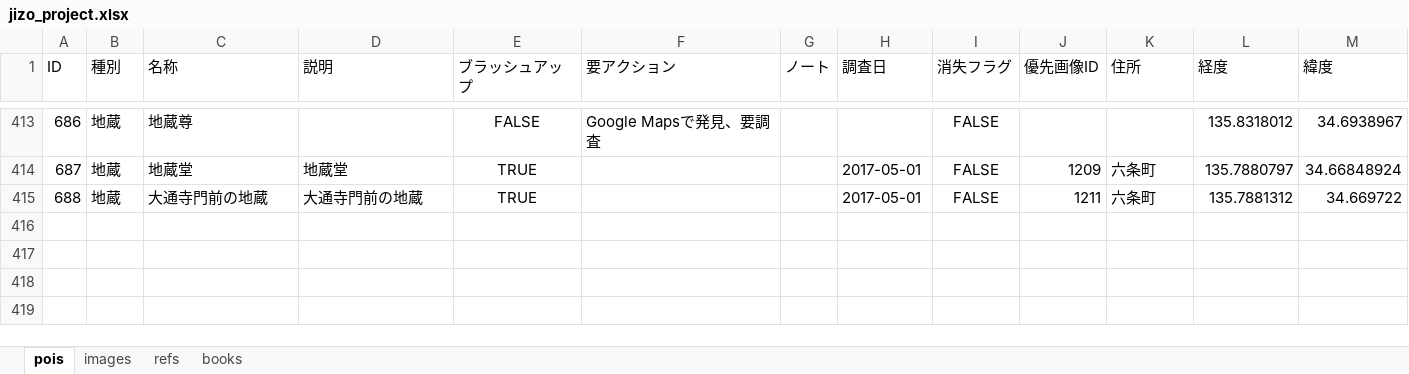
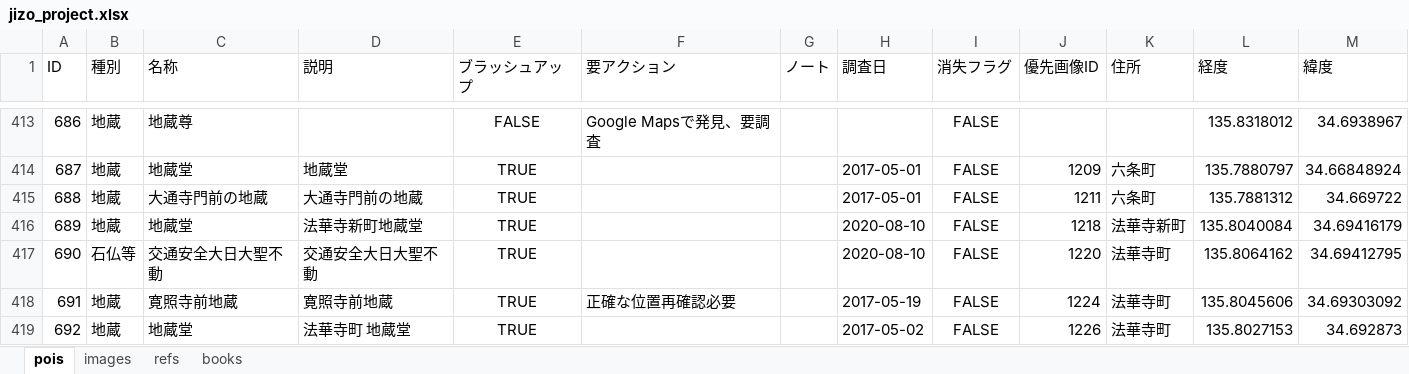
Before and after one commit to code4history/JizoProject, an Excel workbook: jizo_project.xlsx, sheet pois, drawn as a sheet; only a part is shown, gaps mark what is left out; values as stored, in another font and other column widths than the file's, no borders; the diff names each change by its address in the sheet, - before the commit and + after, or states it on an @@ line.

```diff
--- a/jizo_project.xlsx (sheet pois)
+++ b/jizo_project.xlsx (sheet pois)
+row 416: 689 | 地蔵 | 地蔵堂 | 法華寺新町地蔵堂 | TRUE |  |  | 2020-08-10 | FALSE | 1218 | 法華寺新町 | 135.8040084 | 34.69416179
+row 417: 690 | 石仏等 | 交通安全大日大聖不動 | 交通安全大日大聖不動 | TRUE |  |  | 2020-08-10 | FALSE | 1220 | 法華寺町 | 135.8064162 | 34.69412795
+row 418: 691 | 地蔵 | 寛照寺前地蔵 | 寛照寺前地蔵 | TRUE | 正確な位置再確認必要 |  | 2017-05-19 | FALSE | 1224 | 法華寺町 | 135.8045606 | 34.69303092
+row 419: 692 | 地蔵 | 地蔵堂 | 法華寺町 地蔵堂 | TRUE |  |  | 2017-05-02 | FALSE | 1226 | 法華寺町 | 135.8027153 | 34.692873
```
Also changed, not shown: sheet images, 33 other files.
